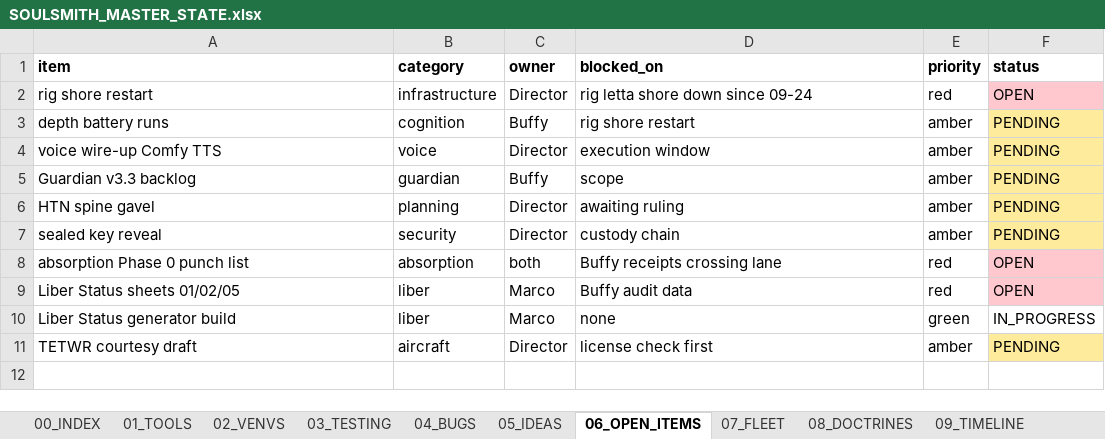
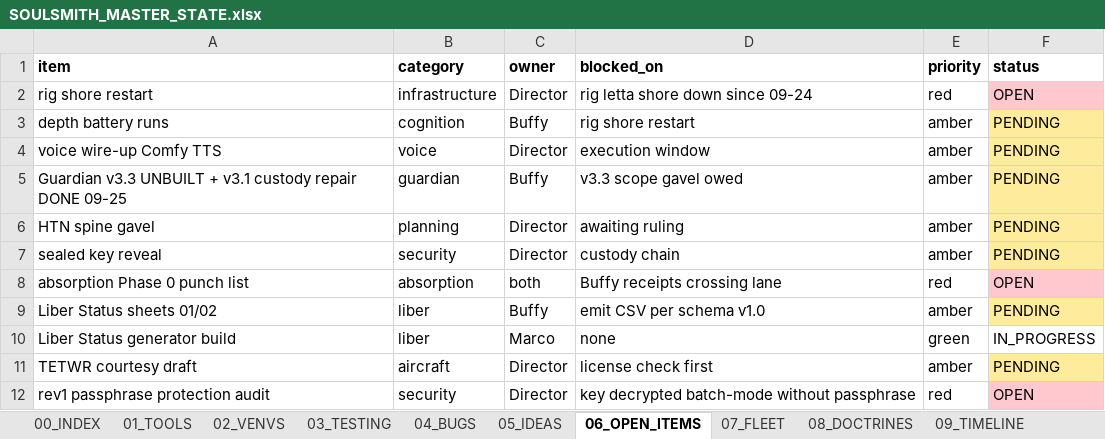
Before and after one commit to KaptKolostomy/postal_lane, an Excel workbook: liber_status/SOULSMITH_MASTER_STATE.xlsx, sheet 06_OPEN_ITEMS, drawn as a sheet; values as stored, in another font and other column widths than the file's, no borders; removed rows and columns are numbered as before the commit, all else as after; the diff names each change by its address in the sheet, - before the commit and + after, or states it on an @@ line.

```diff
--- a/liber_status/SOULSMITH_MASTER_STATE.xlsx (sheet 06_OPEN_ITEMS)
+++ b/liber_status/SOULSMITH_MASTER_STATE.xlsx (sheet 06_OPEN_ITEMS)
-A5 (item): Guardian v3.3 backlog
+A5 (item): Guardian v3.3 UNBUILT + v3.1 custody repair DONE 09-25
-D5 (blocked_on): scope
+D5 (blocked_on): v3.3 scope gavel owed
-row 9: Liber Status sheets 01/02/05 | liber | Marco | Buffy audit data | red | OPEN
+row 9: Liber Status sheets 01/02 | liber | Buffy | emit CSV per schema v1.0 | amber | PENDING
+row 12: rev1 passphrase protection audit | security | Director | key decrypted batch-mode without passphrase | red | OPEN
```
Also changed, not shown: sheet 05_IDEAS, sheet 04_BUGS, sheet 00_INDEX, 4 other files.
